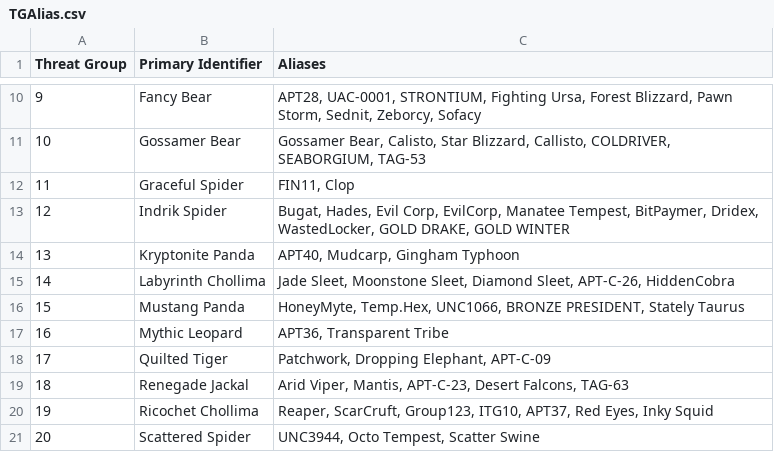
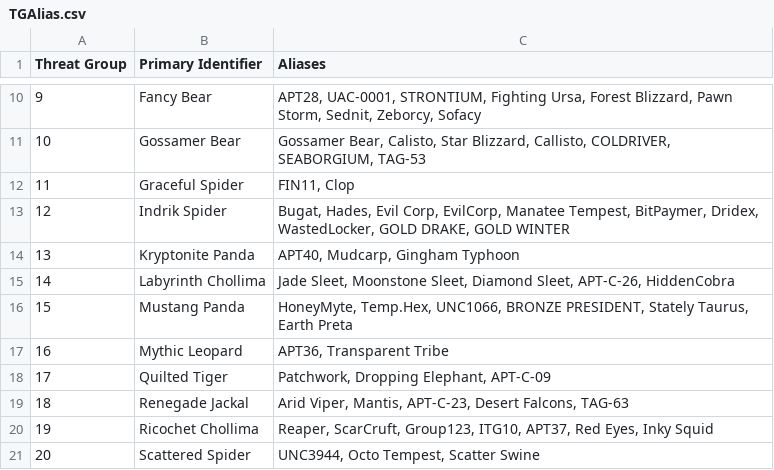
Before and after one commit to cheezee0101/ATG, a CSV file: TGAlias.csv, drawn as a sheet; only a part is shown, gaps mark what is left out.

Commit message:
Update TGAlias.csv

```diff
--- a/TGAlias.csv
+++ b/TGAlias.csv
@@ -15,3 +15,3 @@
 14,Labyrinth Chollima ,"Jade Sleet, Moonstone Sleet, Diamond Sleet, APT-C-26, HiddenCobra"
-15,Mustang Panda ,"HoneyMyte, Temp.Hex, UNC1066, BRONZE PRESIDENT, Stately Taurus"
+15,Mustang Panda ,"HoneyMyte, Temp.Hex, UNC1066, BRONZE PRESIDENT, Stately Taurus, Earth Preta"
 16,Mythic Leopard ,"APT36, Transparent Tribe"
```
